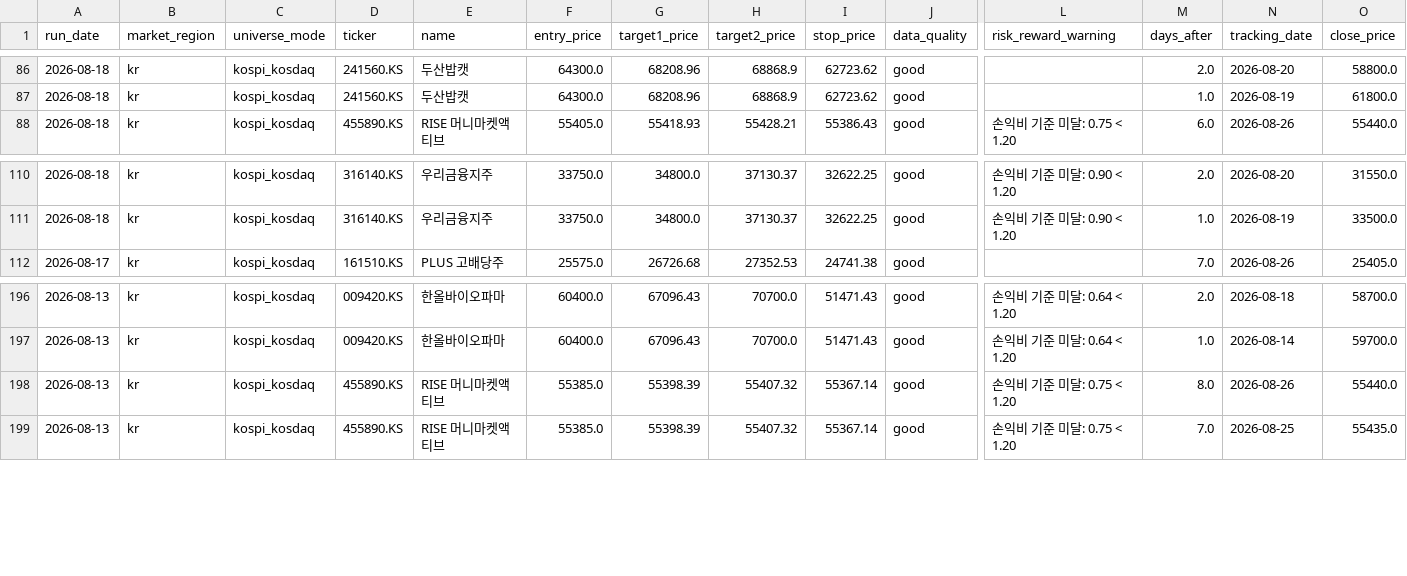
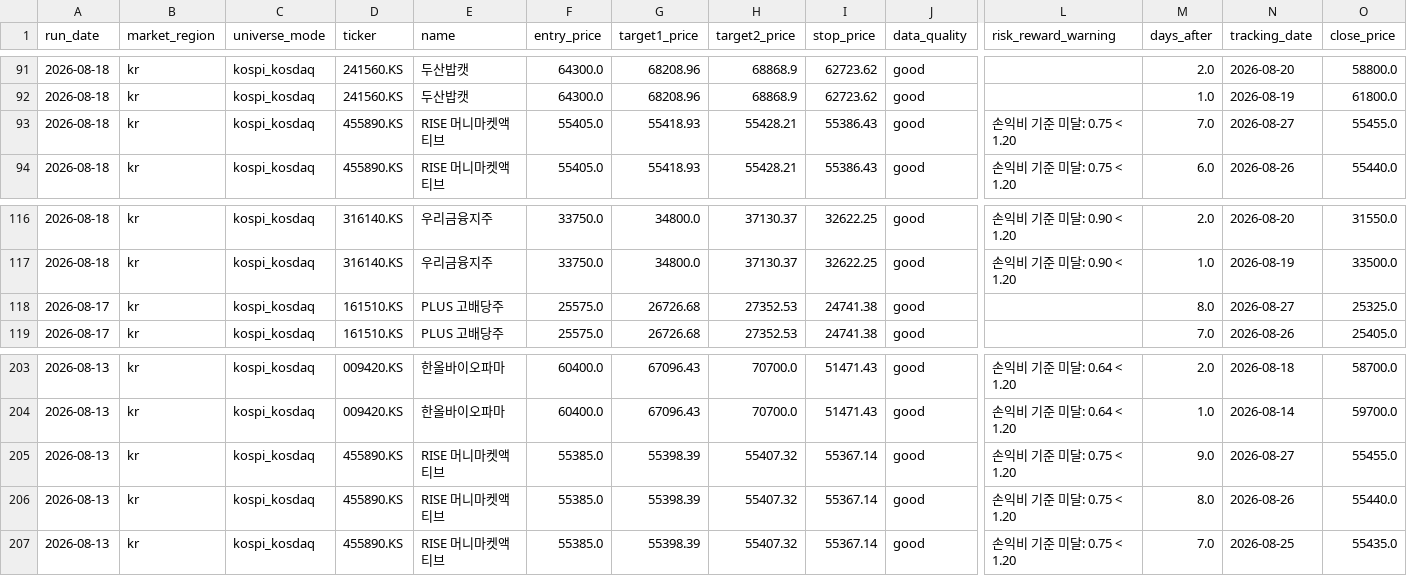
Before and after one commit to kyungseokpark/Stock_Agent_rev, a CSV file: output/kr/performance_tracking.csv, drawn as a sheet; only a part is shown, gaps mark what is left out; rows hold the shown columns only; the diff covers the shown part only; the diff names each change by its address in the sheet, - before the commit and + after, or states it on an @@ line.

```diff
--- a/output/kr/performance_tracking.csv
+++ b/output/kr/performance_tracking.csv
+row 93: 2026-08-18 | kr | kospi_kosdaq | 455890.KS | RISE 머니마켓액티브 | 55405.0 | 55418.93 | 55428.21 | 55386.43 | good | 손익비 기준 미달: 0.75 < 1.20 | 7.0 | 2026-08-27 | 55455.0
+row 118: 2026-08-17 | kr | kospi_kosdaq | 161510.KS | PLUS 고배당주 | 25575.0 | 26726.68 | 27352.53 | 24741.38 | good |  | 8.0 | 2026-08-27 | 25325.0
+row 205: 2026-08-13 | kr | kospi_kosdaq | 455890.KS | RISE 머니마켓액티브 | 55385.0 | 55398.39 | 55407.32 | 55367.14 | good | 손익비 기준 미달: 0.75 < 1.20 | 9.0 | 2026-08-27 | 55455.0
```
Also changed, not shown: 5 added rows and 60 edited cells elsewhere in this file, output/kr/full_result.csv, output/kr/top5.csv, 4 other files.
